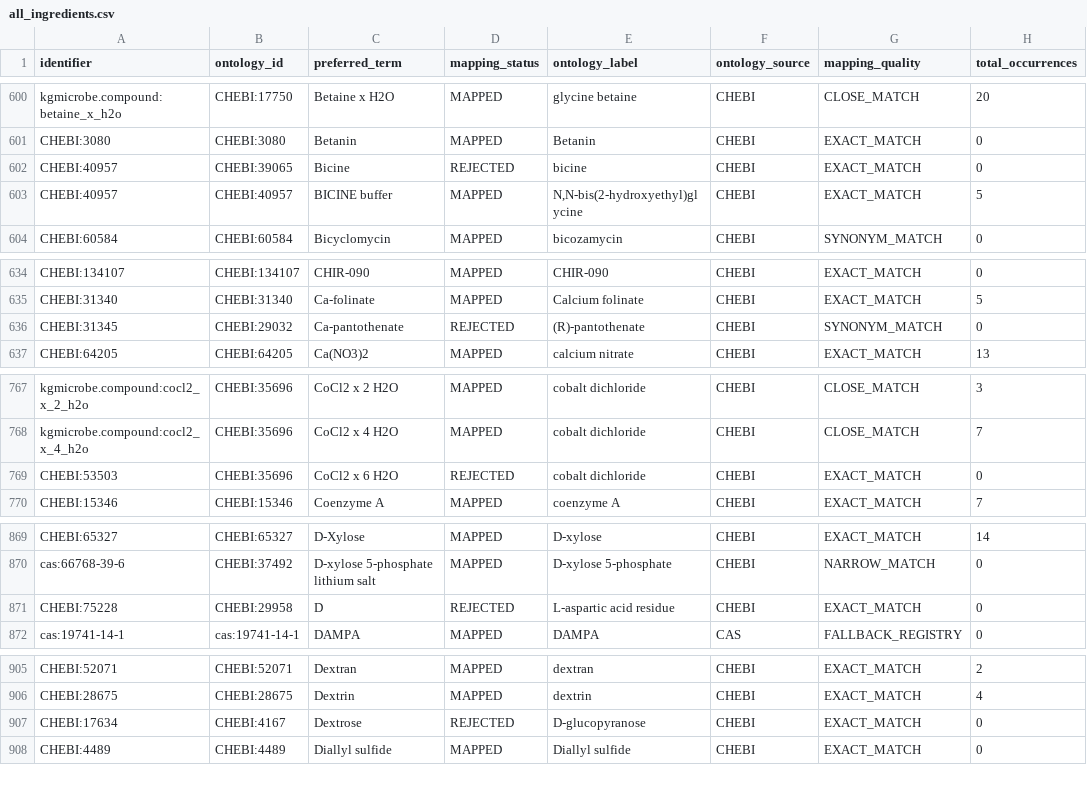
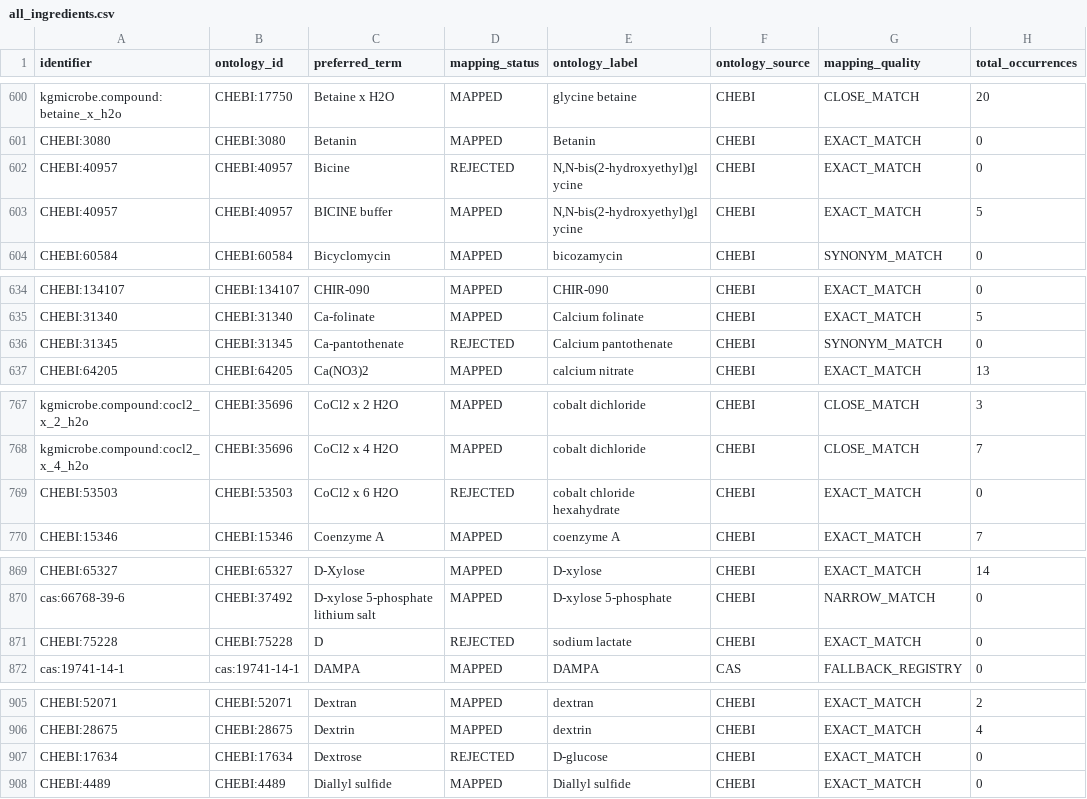
Before and after one commit to CultureBotAI/MediaIngredientMech, a CSV file: docs/data/all_ingredients.csv, drawn as a sheet; only a part is shown, gaps mark what is left out; the diff covers the shown part only; the diff names each change by its address in the sheet, - before the commit and + after, or states it on an @@ line.

```diff
--- a/docs/data/all_ingredients.csv
+++ b/docs/data/all_ingredients.csv
-B602 (ontology_id): CHEBI:39065
+B602 (ontology_id): CHEBI:40957
-E602 (ontology_label): bicine
+E602 (ontology_label): N,N-bis(2-hydroxyethyl)glycine
-B636 (ontology_id): CHEBI:29032
+B636 (ontology_id): CHEBI:31345
-E636 (ontology_label): (R)-pantothenate
+E636 (ontology_label): Calcium pantothenate
-B769 (ontology_id): CHEBI:35696
+B769 (ontology_id): CHEBI:53503
-E769 (ontology_label): cobalt dichloride
+E769 (ontology_label): cobalt chloride hexahydrate
-B871 (ontology_id): CHEBI:29958
+B871 (ontology_id): CHEBI:75228
-E871 (ontology_label): L-aspartic acid residue
+E871 (ontology_label): sodium lactate
-B907 (ontology_id): CHEBI:4167
+B907 (ontology_id): CHEBI:17634
-E907 (ontology_label): D-glucopyranose
+E907 (ontology_label): D-glucose
```
Also changed, not shown: 48 edited cells elsewhere in this file, docs/data/label_index.csv, docs/data/mapped_ingredients.csv, 37 other files.
